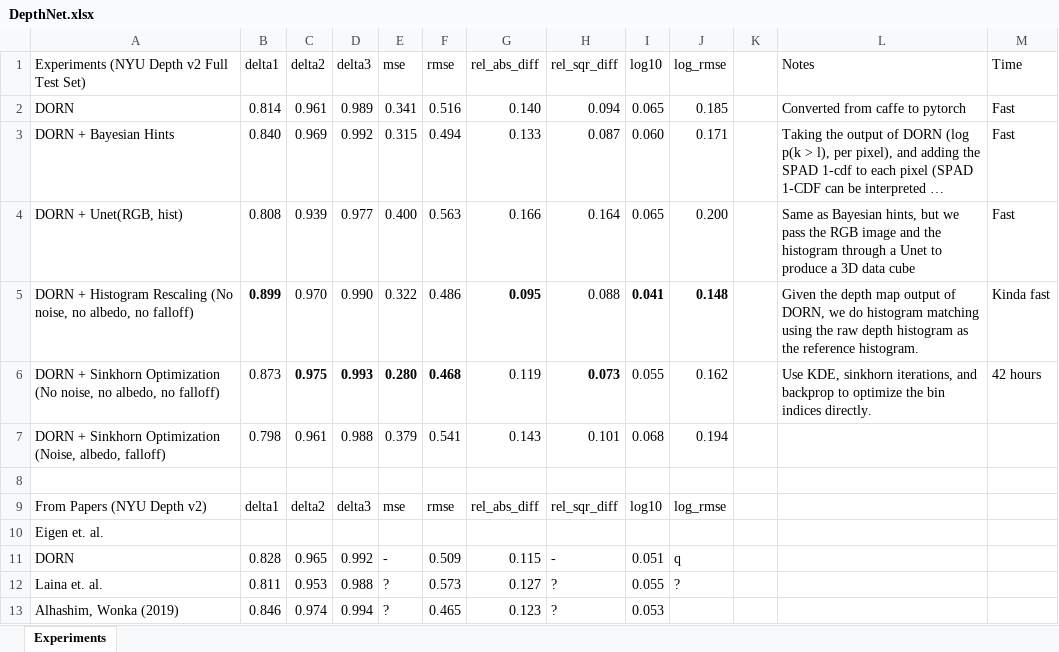
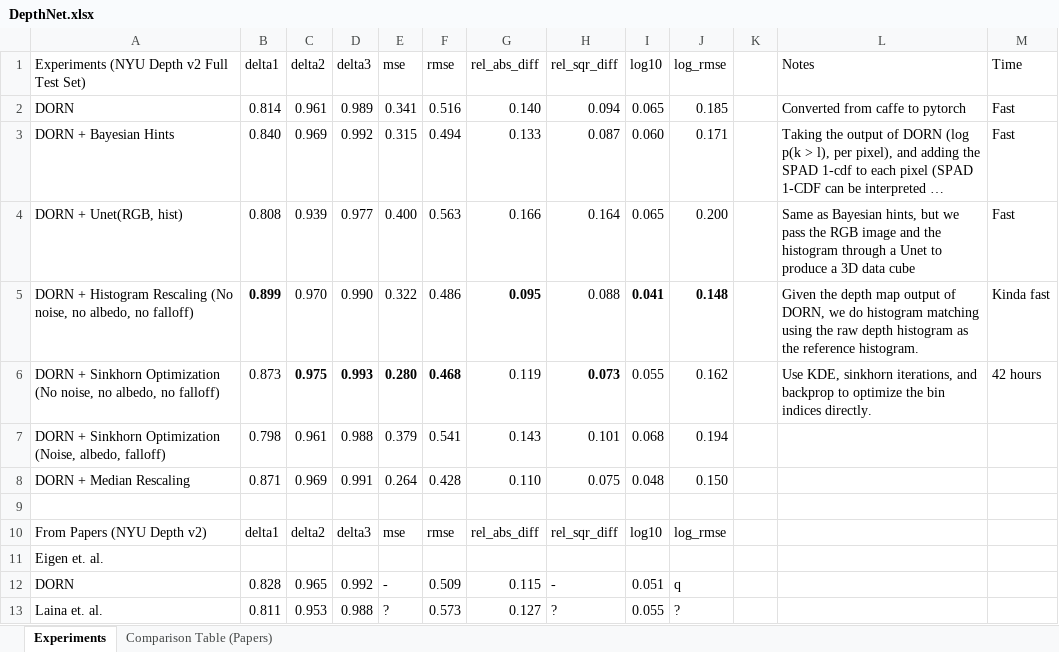
Before and after one commit to computational-imaging/spad_single, an Excel workbook: paper/DepthNet.xlsx, sheet Experiments, drawn as a sheet; only a part is shown; the shorter side is filled out with more unchanged rows; long unchanged cells end in …; values as stored, in another font and other column widths than the file's, no borders; the diff names each change by its address in the sheet, - before the commit and + after, or states it on an @@ line.

```diff
--- a/paper/DepthNet.xlsx (sheet Experiments)
+++ b/paper/DepthNet.xlsx (sheet Experiments)
+sheet tab: Comparison Table (Papers)
+row 8: DORN + Median Rescaling | 0.871 | 0.969 | 0.991 | 0.264 | 0.428 | 0.110 | 0.075 | 0.048 | 0.150
```
Also changed, not shown: 22 other files.
